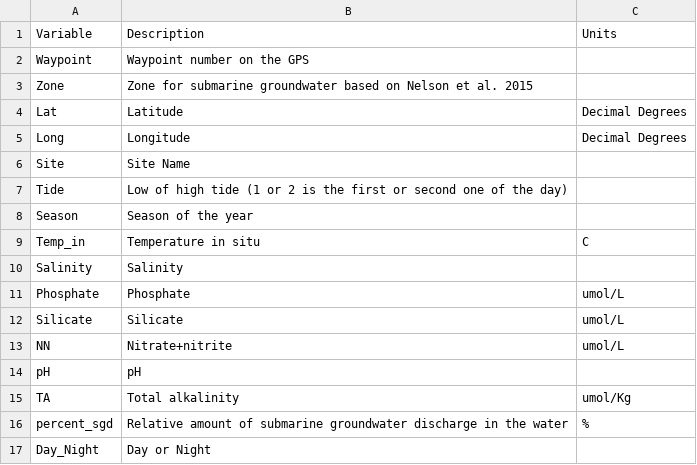
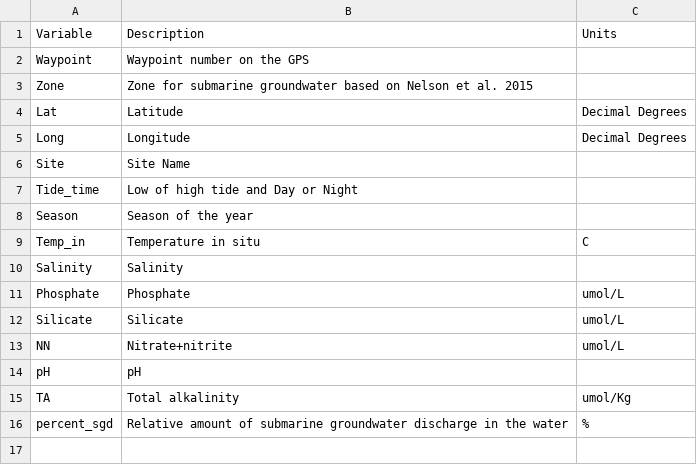
Before and after one commit to Biol551-CSUN/Spring-2021, a CSV file: Week_4/data/chem_data_dictionary.csv, drawn as a sheet; removed rows and columns are numbered as before the commit, all else as after; the diff names each change by its address in the sheet, - before the commit and + after, or states it on an @@ line.

```diff
--- a/Week_4/data/chem_data_dictionary.csv
+++ b/Week_4/data/chem_data_dictionary.csv
-row 7: Tide | Low of high tide (1 or 2 is the first or second one of the day)
+row 7: Tide_time | Low of high tide and Day or Night
-row 17: Day_Night | Day or Night
```
Also changed, not shown: Week_4/data/chemicaldata_maunalua.csv, 4 other files.
